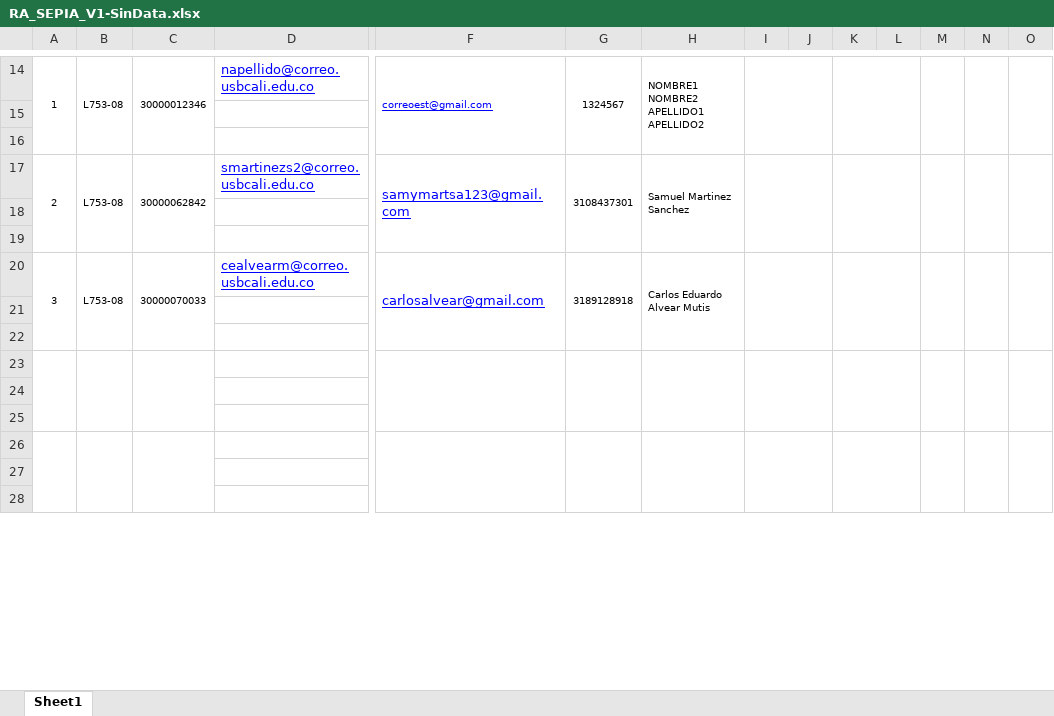
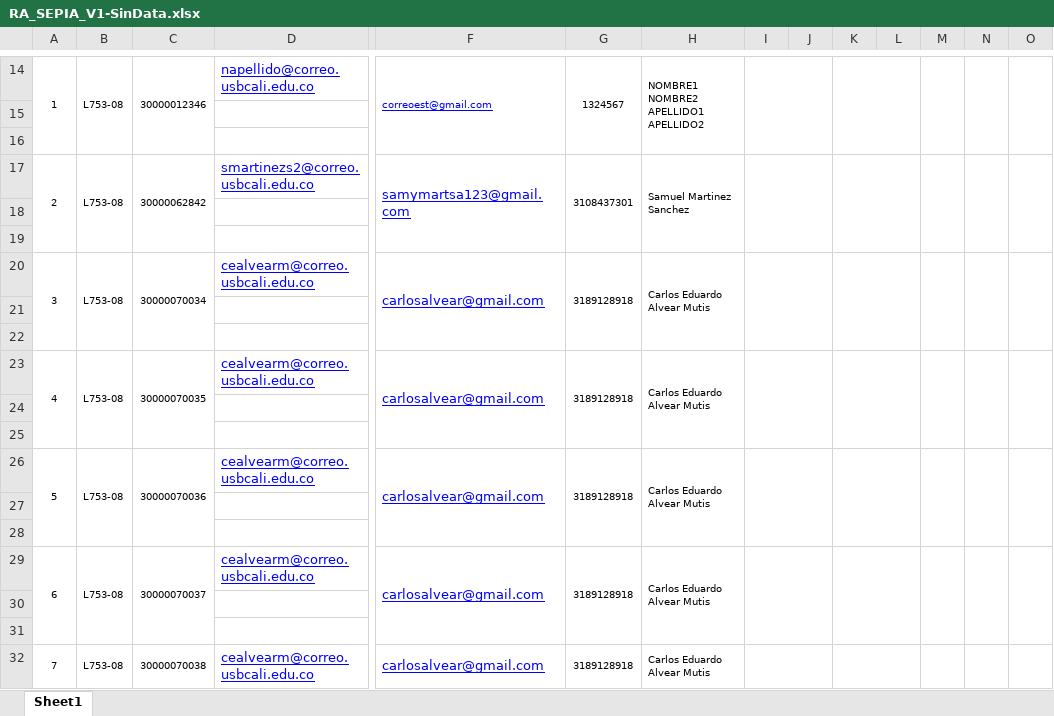
Before and after one commit to julianzx811/roles, an Excel workbook: RA_SEPIA_V1-SinData.xlsx, sheet Sheet1, drawn as a sheet; only a part is shown, gaps mark what is left out; values as stored, in another font and other column widths than the file's, no borders; charts and pictures not drawn; removed rows and columns are numbered as before the commit, all else as after; rows hold the shown columns only; the diff covers the shown part only; the diff names each change by its address in the sheet, - before the commit and + after, or states it on an @@ line.

```diff
--- a/RA_SEPIA_V1-SinData.xlsx (sheet Sheet1)
+++ b/RA_SEPIA_V1-SinData.xlsx (sheet Sheet1)
-C20: 30000070033
+C20: 30000070034
+row 23: 4 | L753-08 | 30000070035 | cealvearm@correo.usbcali.edu.co | carlosalvear@gmail.com | 3189128918 | Carlos Eduardo Alvear Mutis
-A23:A25 merged
-B23:B25 merged
-C23:C25 merged
-F23:F25 merged
-G23:G25 merged
-H23:H25 merged
-I23:J25 merged
-K23:L25 merged
-M23:M25 merged
-N23:N25 merged
-O23:O25 merged
+row 26: 5 | L753-08 | 30000070036 | cealvearm@correo.usbcali.edu.co | carlosalvear@gmail.com | 3189128918 | Carlos Eduardo Alvear Mutis
-A26:A28 merged
-B26:B28 merged
-C26:C28 merged
-F26:F28 merged
-G26:G28 merged
-H26:H28 merged
-I26:J28 merged
-K26:L28 merged
-M26:M28 merged
-N26:N28 merged
-O26:O28 merged
+row 29: 6 | L753-08 | 30000070037 | cealvearm@correo.usbcali.edu.co | carlosalvear@gmail.com | 3189128918 | Carlos Eduardo Alvear Mutis
+row 32: 7 | L753-08 | 30000070038 | cealvearm@correo.usbcali.edu.co | carlosalvear@gmail.com | 3189128918 | Carlos Eduardo Alvear Mutis
```
Also changed, not shown: 10 added rows, 5 removed rows, 7 edited cells and merged cells elsewhere in this sheet, 3 other files.
